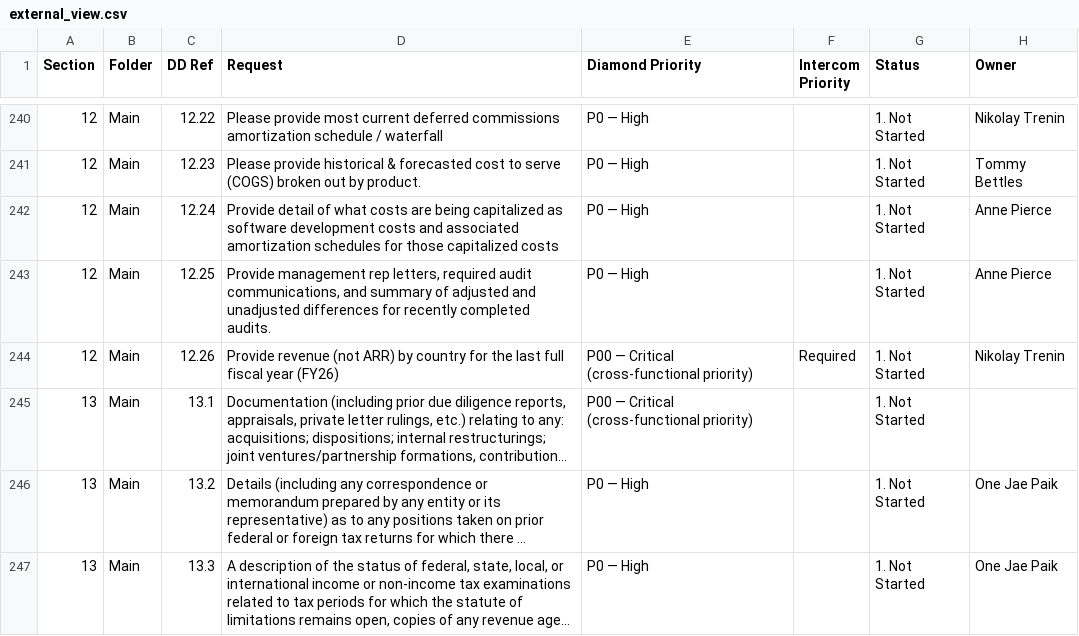
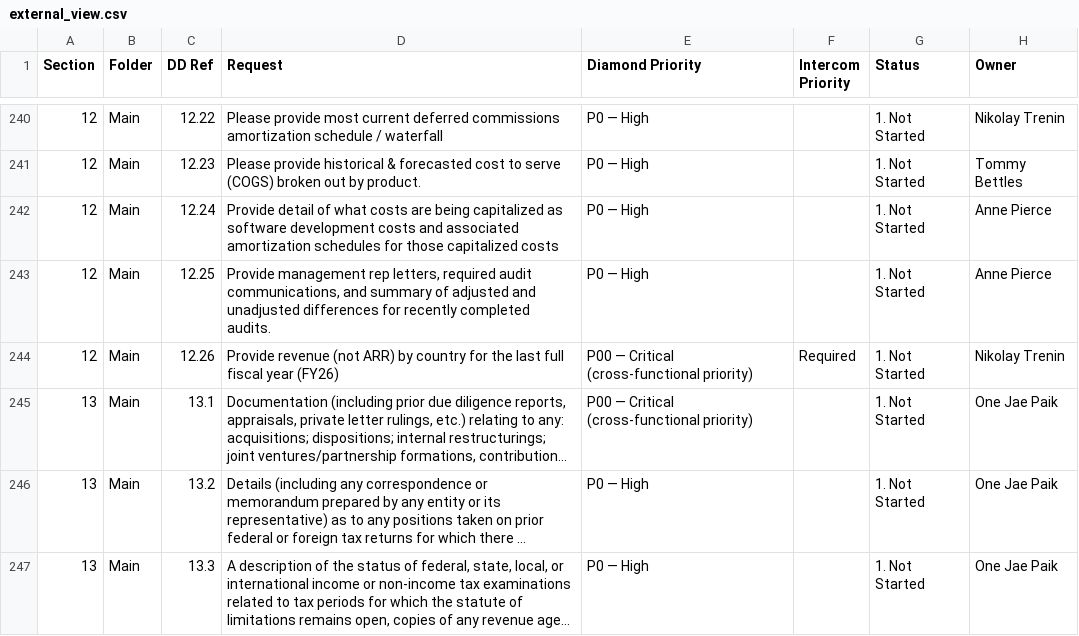
Before and after one commit to tbettles-code/integra-dd-data, a CSV file: data/external_view.csv, drawn as a sheet; only a part is shown, gaps mark what is left out; long unchanged cells end in …; the diff names each change by its address in the sheet, - before the commit and + after, or states it on an @@ line.

Commit message:
Update DD external view — 2026-05-01T20:47:59.031Z

```diff
--- a/data/external_view.csv
+++ b/data/external_view.csv
-H245 (Owner): (empty)
+H245 (Owner): One Jae Paik
```
